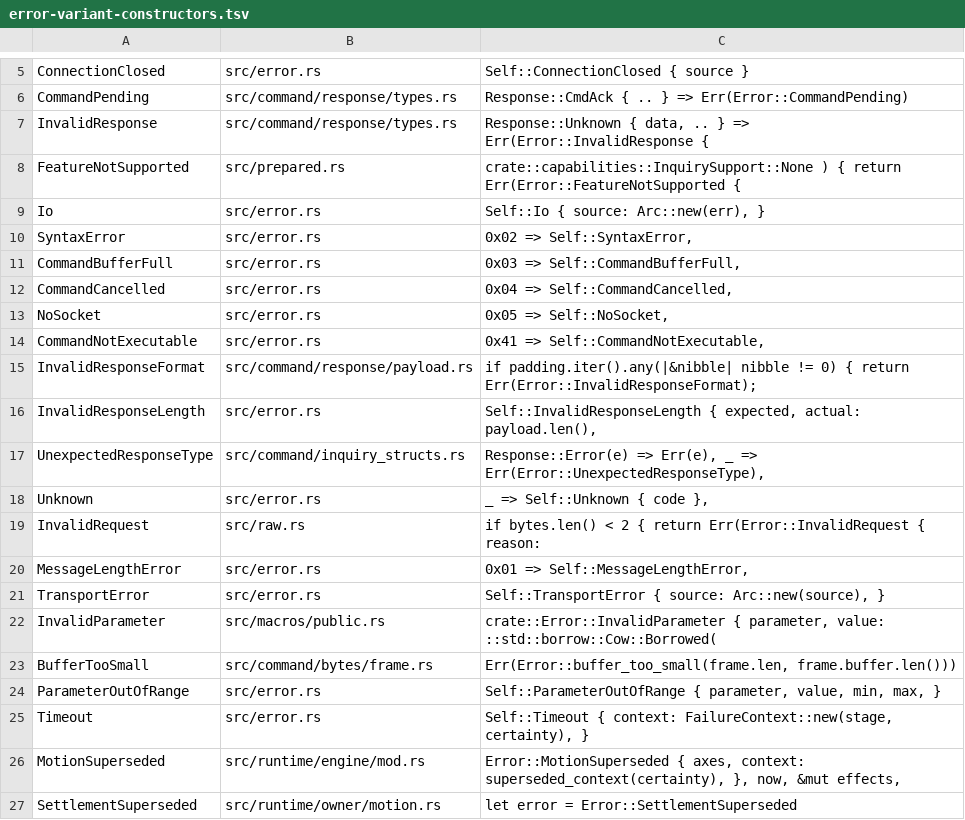
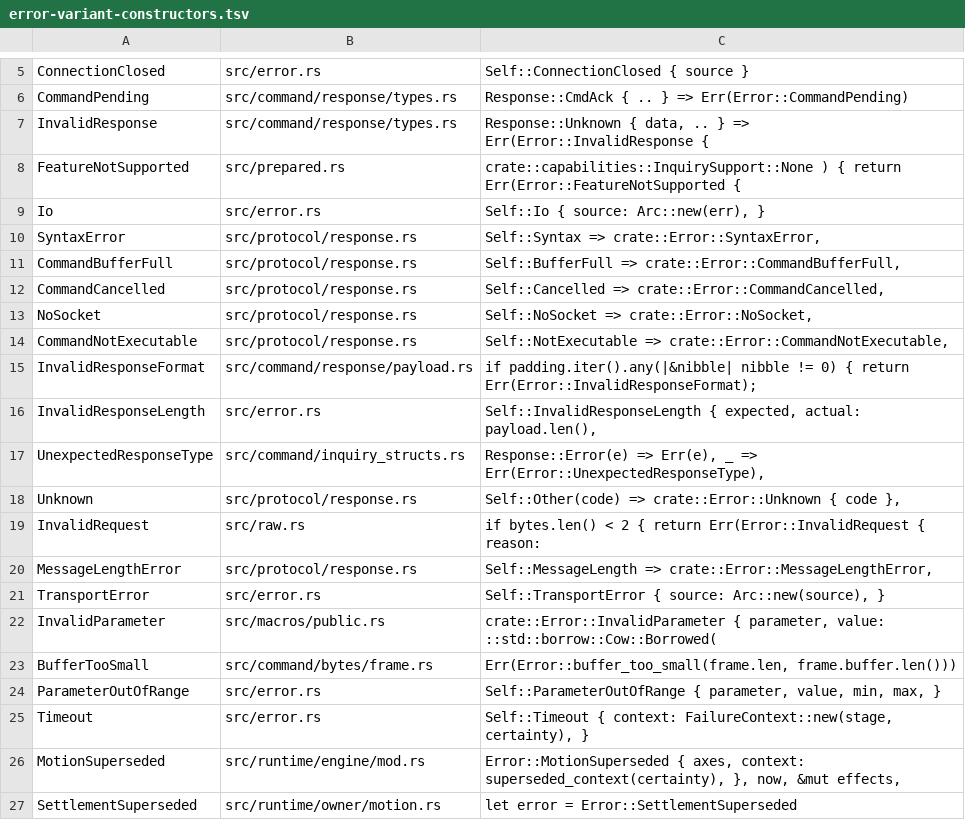
Before and after one commit to GrantSparks/grafton-visca, a TSV file: .github/scripts/error-variant-constructors.tsv, drawn as a sheet; only a part is shown, gaps mark what is left out.

Commit message:
refactor: classify VISCA camera error codes once (#1018)
Decode camera errors into a closed CameraErrorCode and carry it through routing, stream evidence, retry permissions and owner metrics. Derive the public error from the same mapping while preserving const construction and the named NoSocket cancellation rule.

Remove the placeholder ledger error and duplicate numeric classifiers. Characterize all 256 byte values, socket roles and retry flag combinations; update the moved error constructor inventory and its mutation fixture. Engine/model, owner, decoder, no-default and Clippy checks pass; the public API is unchanged across all three supported surfaces.

```diff
--- a/.github/scripts/error-variant-constructors.tsv
+++ b/.github/scripts/error-variant-constructors.tsv
@@ -9,7 +9,7 @@ FeatureNotSupported	src/prepared.rs	crate::capabilities::InquirySupport::None )
 Io	src/error.rs	Self::Io { source: Arc::new(err), }
-SyntaxError	src/error.rs	0x02 => Self::SyntaxError,
-CommandBufferFull	src/error.rs	0x03 => Self::CommandBufferFull,
-CommandCancelled	src/error.rs	0x04 => Self::CommandCancelled,
-NoSocket	src/error.rs	0x05 => Self::NoSocket,
-CommandNotExecutable	src/error.rs	0x41 => Self::CommandNotExecutable,
+SyntaxError	src/protocol/response.rs	Self::Syntax => crate::Error::SyntaxError,
+CommandBufferFull	src/protocol/response.rs	Self::BufferFull => crate::Error::CommandBufferFull,
+CommandCancelled	src/protocol/response.rs	Self::Cancelled => crate::Error::CommandCancelled,
+NoSocket	src/protocol/response.rs	Self::NoSocket => crate::Error::NoSocket,
+CommandNotExecutable	src/protocol/response.rs	Self::NotExecutable => crate::Error::CommandNotExecutable,
 InvalidResponseFormat	src/command/response/payload.rs	if padding.iter().any(|&nibble| nibble != 0) { return Err(Error::InvalidResponseFormat);
@@ -17,5 +17,5 @@ InvalidResponseLength	src/error.rs	Self::InvalidResponseLength { expected, actua
 UnexpectedResponseType	src/command/inquiry_structs.rs	Response::Error(e) => Err(e), _ => Err(Error::UnexpectedResponseType),
-Unknown	src/error.rs	_ => Self::Unknown { code },
+Unknown	src/protocol/response.rs	Self::Other(code) => crate::Error::Unknown { code },
 InvalidRequest	src/raw.rs	if bytes.len() < 2 { return Err(Error::InvalidRequest { reason:
-MessageLengthError	src/error.rs	0x01 => Self::MessageLengthError,
+MessageLengthError	src/protocol/response.rs	Self::MessageLength => crate::Error::MessageLengthError,
 TransportError	src/error.rs	Self::TransportError { source: Arc::new(source), }
```
Also changed, not shown: 30 other files.
